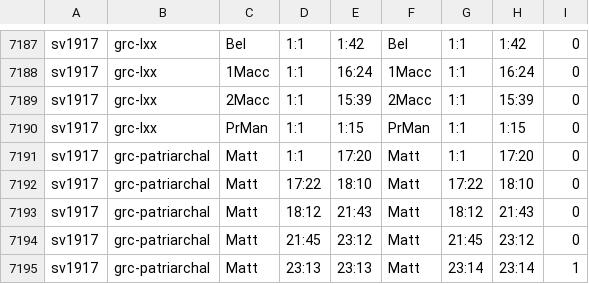
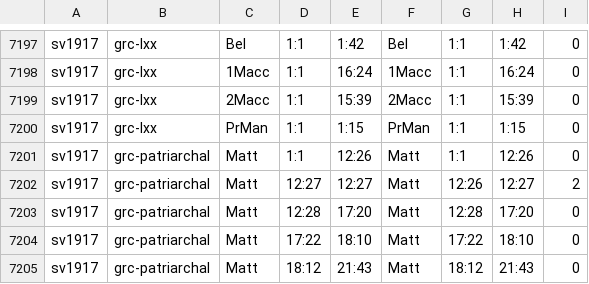
Before and after one commit to jsjoberg/perikop, a TSV file: resources/corpus/alignment.tsv, drawn as a sheet; only a part is shown, gaps mark what is left out; the shorter side is filled out with more unchanged rows; the diff covers the shown part only.

```diff
--- a/resources/corpus/alignment.tsv
+++ b/resources/corpus/alignment.tsv
@@ -7190,3 +7200,5 @@ sv1917	grc-lxx	2Macc	1:1	15:39	2Macc	1:1	15:39	0
 sv1917	grc-lxx	PrMan	1:1	1:15	PrMan	1:1	1:15	0
-sv1917	grc-patriarchal	Matt	1:1	17:20	Matt	1:1	17:20	0
+sv1917	grc-patriarchal	Matt	1:1	12:26	Matt	1:1	12:26	0
+sv1917	grc-patriarchal	Matt	12:27	12:27	Matt	12:26	12:27	2
+sv1917	grc-patriarchal	Matt	12:28	17:20	Matt	12:28	17:20	0
 sv1917	grc-patriarchal	Matt	17:22	18:10	Matt	17:22	18:10	0
```
Also changed, not shown: 10 added rows and 10 edited cells elsewhere in this file, resources/lexicon/sv1917-words.tsv, 39 other files.
